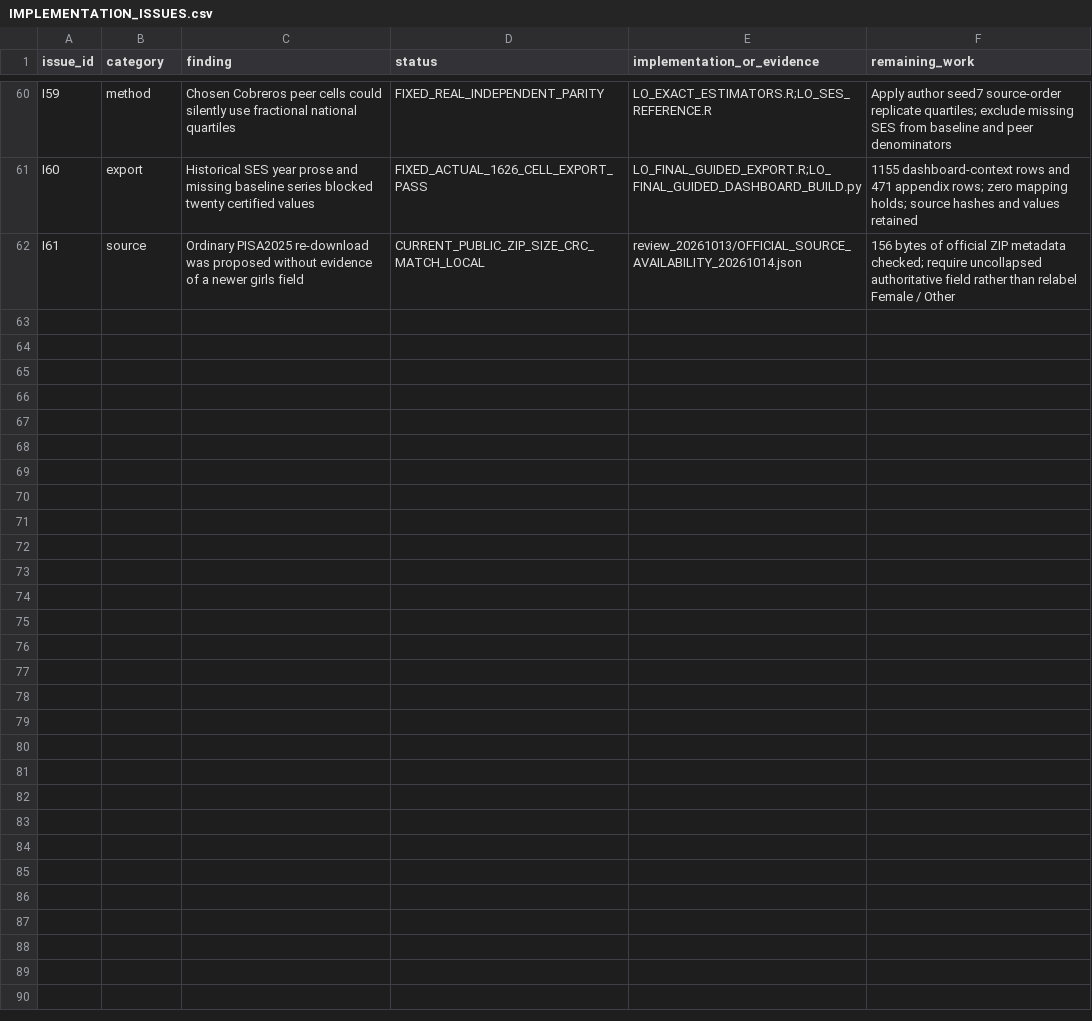
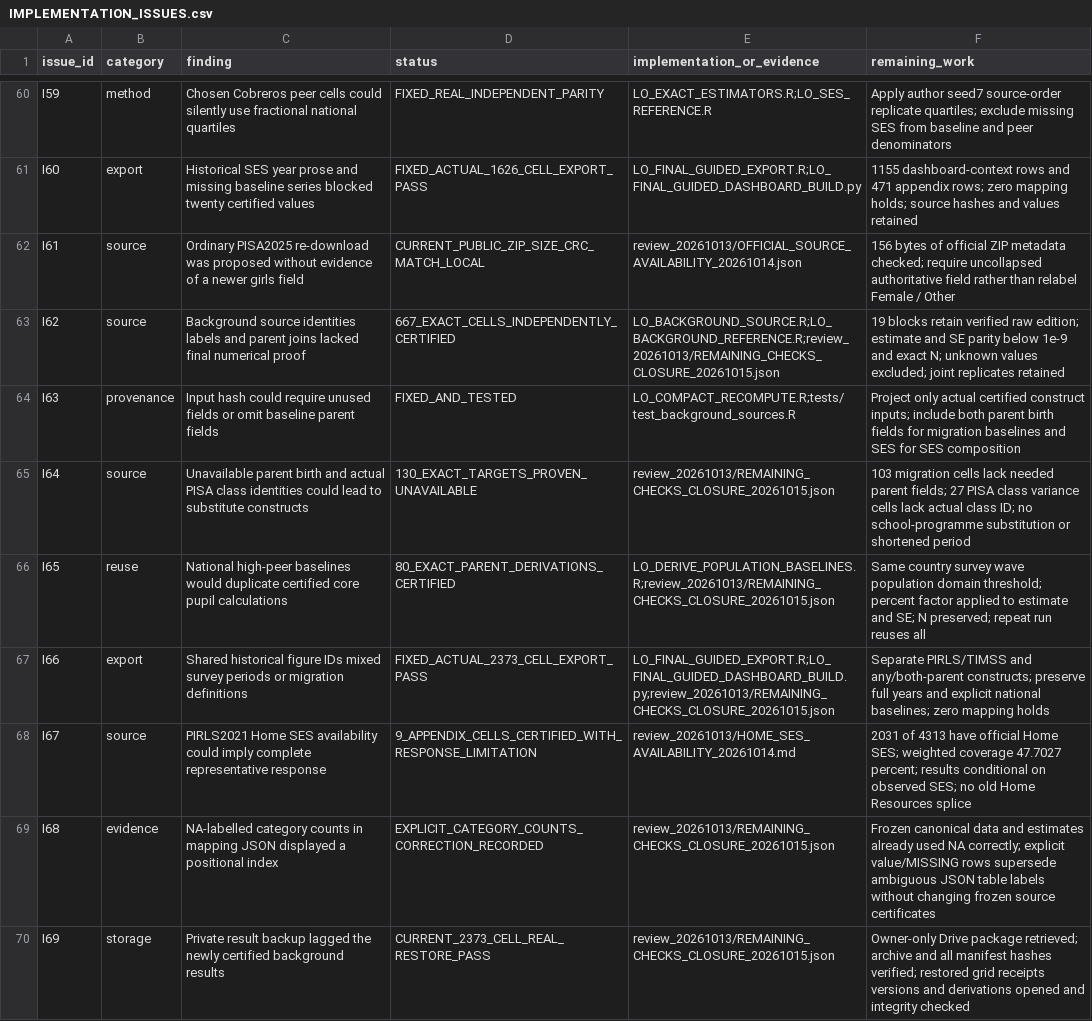
Before and after one commit to Netherlands-Opportunity-Lab/Learning-Outcomes, a CSV file: 06_pipeline/review_20261013/IMPLEMENTATION_ISSUES.csv, drawn as a sheet; only a part is shown, gaps mark what is left out.

Commit message:
Record closure of available NLD checks, 2373 certified results and restored evidence

```diff
--- a/06_pipeline/review_20261013/IMPLEMENTATION_ISSUES.csv
+++ b/06_pipeline/review_20261013/IMPLEMENTATION_ISSUES.csv
@@ -62 +62,9 @@ I60,export,Historical SES year prose and missing baseline series blocked twenty
 I61,source,Ordinary PISA2025 re-download was proposed without evidence of a newer girls field,CURRENT_PUBLIC_ZIP_SIZE_CRC_MATCH_LOCAL,review_20261013/OFFICIAL_SOURCE_AVAILABILITY_20261014.json,156 bytes of official ZIP metadata checked; require uncollapsed authoritative field rather than relabel Female / Other
+I62,source,Background source identities labels and parent joins lacked final numerical proof,667_EXACT_CELLS_INDEPENDENTLY_CERTIFIED,LO_BACKGROUND_SOURCE.R;LO_BACKGROUND_REFERENCE.R;review_20261013/REMAINING_CHECKS_CLOSURE_20261015.json,19 blocks retain verified raw edition; estimate and SE parity below 1e-9 and exact N; unknown values excluded; joint replicates retained
+I63,provenance,Input hash could require unused fields or omit baseline parent fields,FIXED_AND_TESTED,LO_COMPACT_RECOMPUTE.R;tests/test_background_sources.R,Project only actual certified construct inputs; include both parent birth fields for migration baselines and SES for SES composition
+I64,source,Unavailable parent birth and actual PISA class identities could lead to substitute constructs,130_EXACT_TARGETS_PROVEN_UNAVAILABLE,review_20261013/REMAINING_CHECKS_CLOSURE_20261015.json,103 migration cells lack needed parent fields; 27 PISA class variance cells lack actual class ID; no school-programme substitution or shortened period
+I65,reuse,National high-peer baselines would duplicate certified core pupil calculations,80_EXACT_PARENT_DERIVATIONS_CERTIFIED,LO_DERIVE_POPULATION_BASELINES.R;review_20261013/REMAINING_CHECKS_CLOSURE_20261015.json,Same country survey wave population domain threshold; percent factor applied to estimate and SE; N preserved; repeat run reuses all
+I66,export,Shared historical figure IDs mixed survey periods or migration definitions,FIXED_ACTUAL_2373_CELL_EXPORT_PASS,LO_FINAL_GUIDED_EXPORT.R;LO_FINAL_GUIDED_DASHBOARD_BUILD.py;review_20261013/REMAINING_CHECKS_CLOSURE_20261015.json,Separate PIRLS/TIMSS and any/both-parent constructs; preserve full years and explicit national baselines; zero mapping holds
+I67,source,PIRLS2021 Home SES availability could imply complete representative response,9_APPENDIX_CELLS_CERTIFIED_WITH_RESPONSE_LIMITATION,review_20261013/HOME_SES_AVAILABILITY_20261014.md,2031 of 4313 have official Home SES; weighted coverage 47.7027 percent; results conditional on observed SES; no old Home Resources splice
+I68,evidence,NA-labelled category counts in mapping JSON displayed a positional index,EXPLICIT_CATEGORY_COUNTS_CORRECTION_RECORDED,review_20261013/REMAINING_CHECKS_CLOSURE_20261015.json,Frozen canonical data and estimates already used NA correctly; explicit value/MISSING rows supersede ambiguous JSON table labels without changing frozen source certificates
+I69,storage,Private result backup lagged the newly certified background results,CURRENT_2373_CELL_REAL_RESTORE_PASS,review_20261013/REMAINING_CHECKS_CLOSURE_20261015.json,Owner-only Drive package retrieved; archive and all manifest hashes verified; restored grid receipts versions and derivations opened and integrity checked
```
Also changed, not shown: 06_pipeline/ACCEPTATIE_EN_VOORTGANG.csv, 6 other files.
